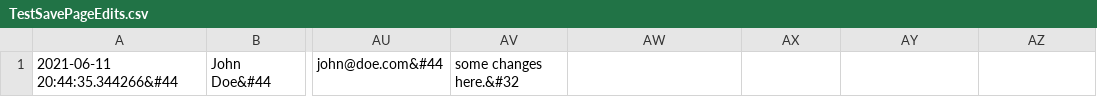
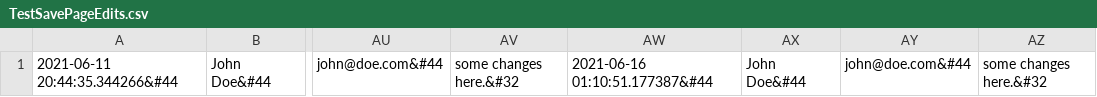
Before and after one commit to johnnysca/wiki, a CSV file: history_log/TestSavePageEdits.csv, drawn as a sheet; only a part is shown, gaps mark what is left out; the diff names each change by its address in the sheet, - before the commit and + after, or states it on an @@ line.

```diff
--- a/history_log/TestSavePageEdits.csv
+++ b/history_log/TestSavePageEdits.csv
-AW1: (empty)
+AW1: 2021-06-16 01:10:51.177387&#44
-AX1: (empty)
+AX1: John Doe&#44
-AY1: (empty)
+AY1: john@doe.com&#44
-AZ1: (empty)
+AZ1: some changes here.&#32
```
Also changed, not shown: 4 other files.
